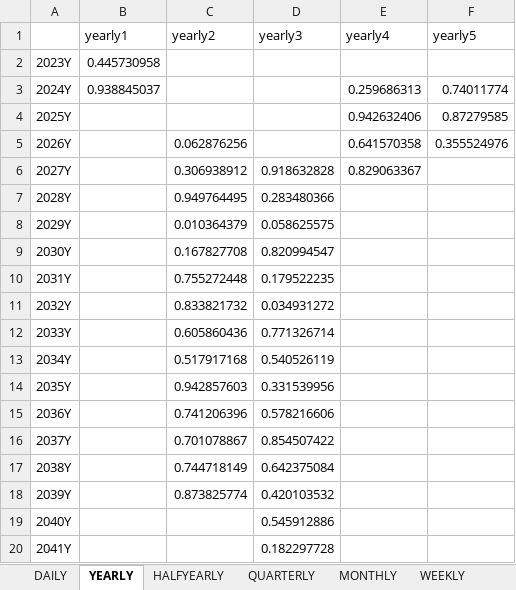
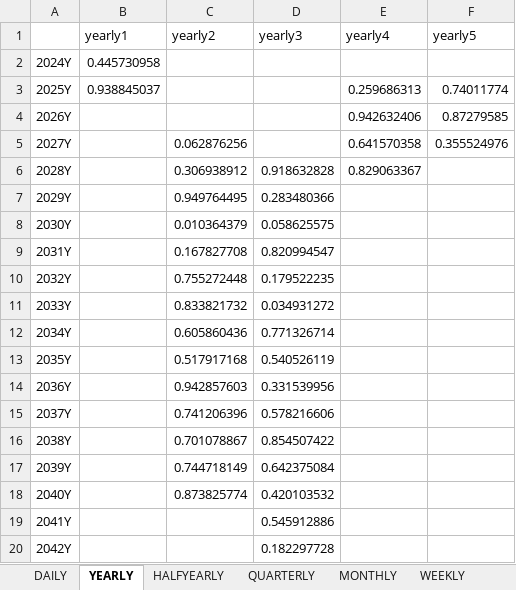
Before and after one commit to IRIS-Solutions-Team/IRIS-Test, an Excel workbook: databank/toXLSUnitTest.xlsx, sheet YEARLY, drawn as a sheet; values as stored, in another font and other column widths than the file's, no borders; removed rows and columns are numbered as before the commit, all else as after; the diff names each change by its address in the sheet, - before the commit and + after, or states it on an @@ line.

```diff
--- a/databank/toXLSUnitTest.xlsx (sheet YEARLY)
+++ b/databank/toXLSUnitTest.xlsx (sheet YEARLY)
-A2: 2023Y
+A2: 2024Y
-A3: 2024Y
+A3: 2025Y
-A4: 2025Y
+A4: 2026Y
-A5: 2026Y
+A5: 2027Y
-A6: 2027Y
+A6: 2028Y
-A7: 2028Y
+A7: 2029Y
-A8: 2029Y
+A8: 2030Y
-A9: 2030Y
+A9: 2031Y
-A10: 2031Y
+A10: 2032Y
-A11: 2032Y
+A11: 2033Y
-A12: 2033Y
+A12: 2034Y
-A13: 2034Y
+A13: 2035Y
-A14: 2035Y
+A14: 2036Y
-A15: 2036Y
+A15: 2037Y
-A16: 2037Y
+A16: 2038Y
-A17: 2038Y
+A17: 2039Y
-row 18: 2039Y |  | 0.873825774 | 0.420103532
-C18 (yearly2): (empty)
+C18 (yearly2): 0.873825774
-D18 (yearly3): 0.545912886
+D18 (yearly3): 0.420103532
-D19 (yearly3): 0.182297728
+D19 (yearly3): 0.545912886
+row 20: 2042Y |  |  | 0.182297728
```
Also changed, not shown: sheet HALFYEARLY, sheet WEEKLY, sheet DAILY, sheet MONTHLY, sheet QUARTERLY, databank/tabularTest-sheet.xlsx, simple-spbc/steady.xlsx, 10 other files.
